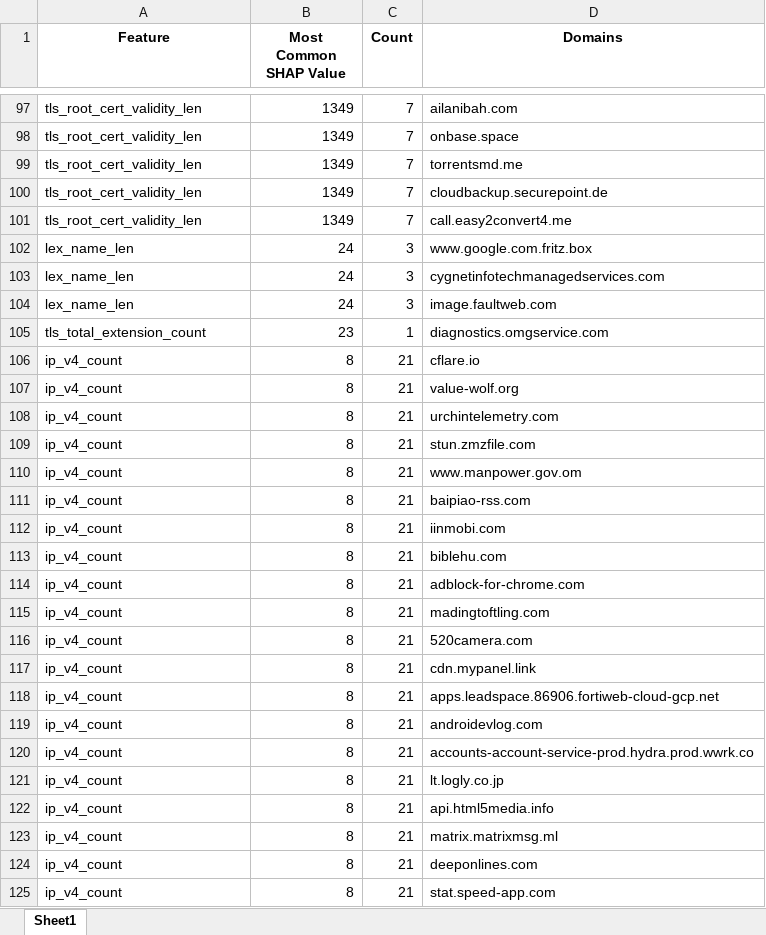
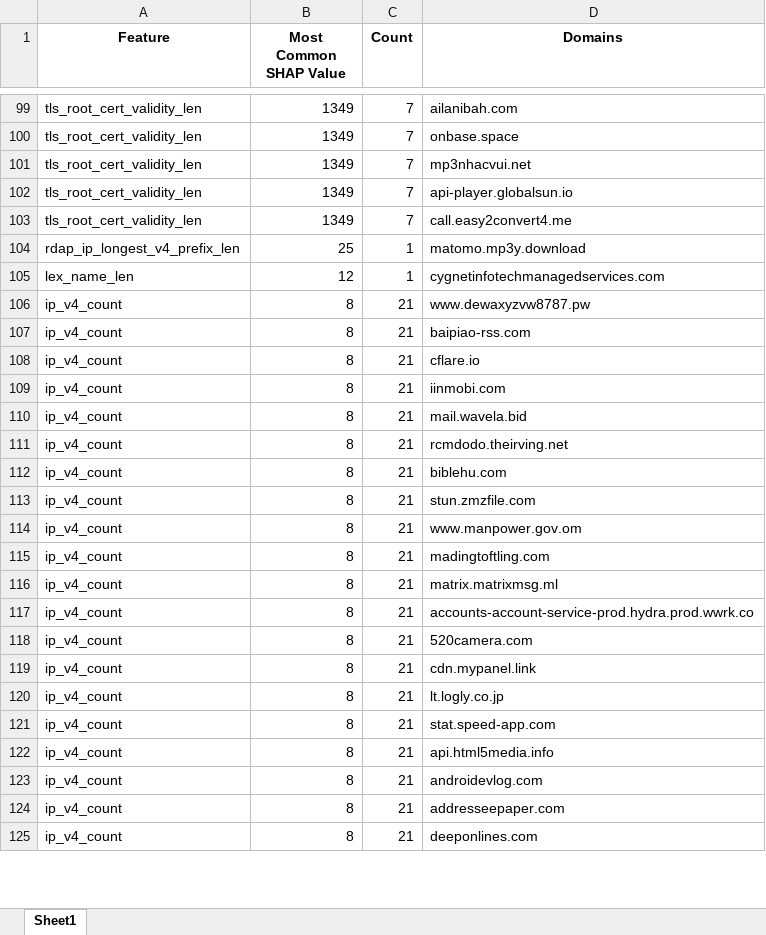
Before and after one commit to surViVeCZ/dr-playground, an Excel workbook: false_positives/summary_df.xlsx, sheet Sheet1, drawn as a sheet; only a part is shown, gaps mark what is left out; values as stored, in another font and other column widths than the file's, no borders; removed rows and columns are numbered as before the commit, all else as after; the diff covers the shown part only; the diff names each change by its address in the sheet, - before the commit and + after, or states it on an @@ line.

```diff
--- a/false_positives/summary_df.xlsx (sheet Sheet1)
+++ b/false_positives/summary_df.xlsx (sheet Sheet1)
-D101 (Domains): torrentsmd.me
+D101 (Domains): mp3nhacvui.net
-D102 (Domains): cloudbackup.securepoint.de
+D102 (Domains): api-player.globalsun.io
-row 102: lex_name_len | 24 | 3 | www.google.com.fritz.box
+row 104: rdap_ip_longest_v4_prefix_len | 25 | 1 | matomo.mp3y.download
-B105 (Most Common SHAP Value): 24
+B105 (Most Common SHAP Value): 12
-C105 (Count): 3
+C105 (Count): 1
-row 104: lex_name_len | 24 | 3 | image.faultweb.com
-row 105: tls_total_extension_count | 23 | 1 | diagnostics.omgservice.com
+row 106: ip_v4_count | 8 | 21 | www.dewaxyzvw8787.pw
@@ row 111 moved to row 107: ip_v4_count @@
@@ row 112 moved to row 109: ip_v4_count @@
-D110 (Domains): value-wolf.org
+D110 (Domains): mail.wavela.bid
-D111 (Domains): urchintelemetry.com
+D111 (Domains): rcmdodo.theirving.net
@@ row 113 moved to row 112: ip_v4_count @@
-row 114: ip_v4_count | 8 | 21 | adblock-for-chrome.com
@@ row 123 moved to row 116: ip_v4_count @@
@@ row 120 moved to row 117: ip_v4_count @@
@@ row 121 moved to row 120: ip_v4_count @@
-D121 (Domains): apps.leadspace.86906.fortiweb-cloud-gcp.net
+D121 (Domains): stat.speed-app.com
+row 124: ip_v4_count | 8 | 21 | addresseepaper.com
-row 125: ip_v4_count | 8 | 21 | stat.speed-app.com
```
Also changed, not shown: other rows of this sheet, false_positives/FP.xlsx, 11 other files.
